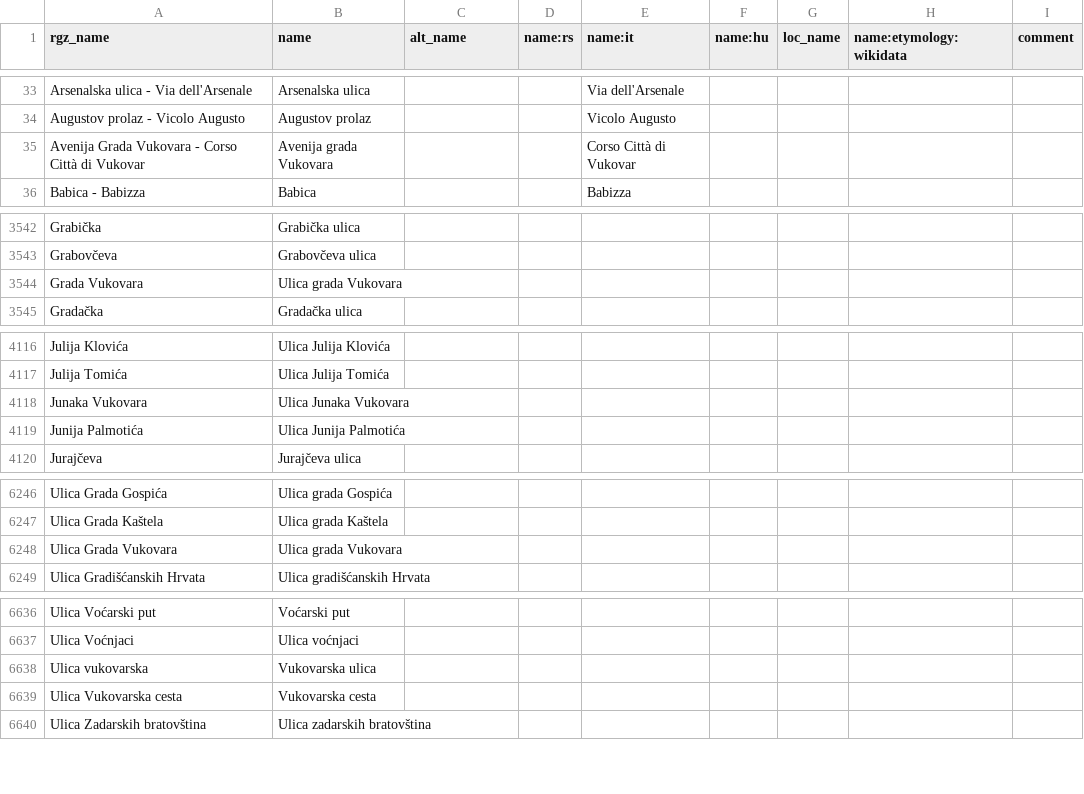
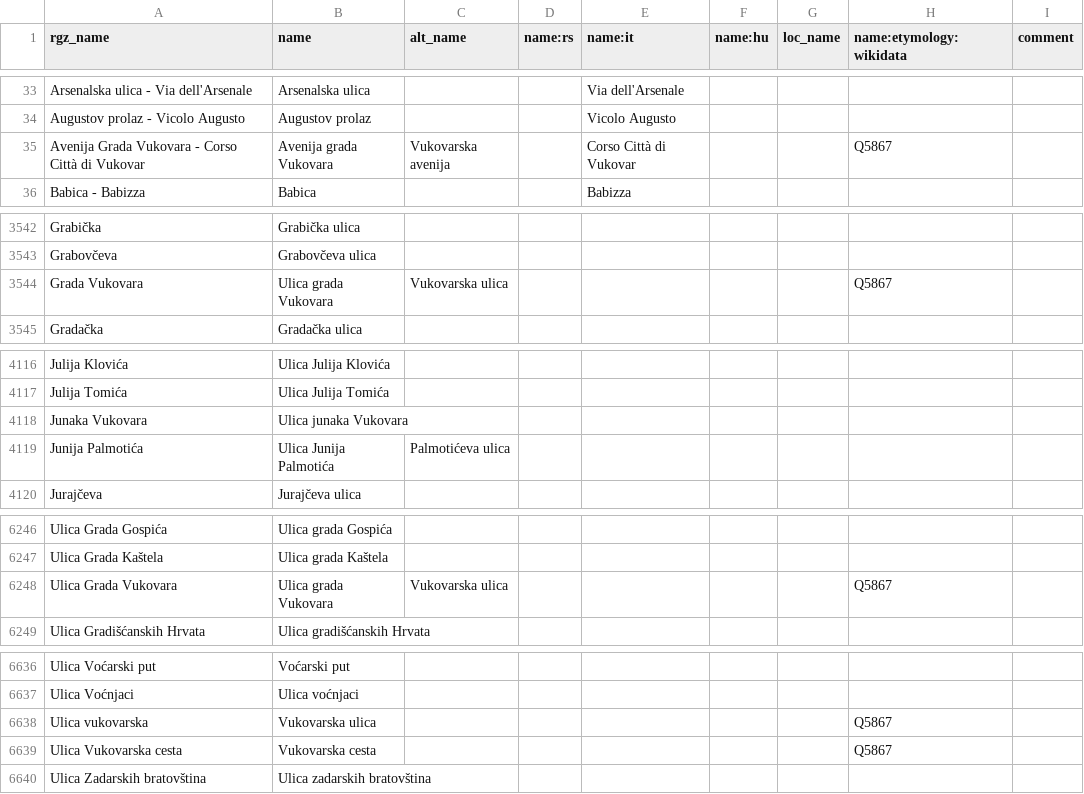
Before and after one commit to osm-hr/adresniregistar-ispravci, a CSV file: curated_streets.csv, drawn as a sheet; only a part is shown, gaps mark what is left out; the diff covers the shown part only.

Commit message:
Dodani alt_name za Vukovarske

```diff
--- a/curated_streets.csv
+++ b/curated_streets.csv
@@ -34,3 +34,3 @@ Arsenalska ulica - Via dell'Arsenale,Arsenalska ulica,,,Via dell'Arsenale,,,,
 Augustov prolaz - Vicolo Augusto,Augustov prolaz,,,Vicolo Augusto,,,,
-Avenija Grada Vukovara - Corso Città di Vukovar,Avenija grada Vukovara,,,Corso Città di Vukovar,,,,
+Avenija Grada Vukovara - Corso Città di Vukovar,Avenija grada Vukovara,Vukovarska avenija,,Corso Città di Vukovar,,,Q5867,
 Babica - Babizza,Babica,,,Babizza,,,,
@@ -3543,3 +3543,3 @@ Grabička,Grabička ulica,,,,,,,
 Grabovčeva,Grabovčeva ulica,,,,,,,
-Grada Vukovara,Ulica grada Vukovara,,,,,,,
+Grada Vukovara,Ulica grada Vukovara,Vukovarska ulica,,,,,Q5867,
 Gradačka,Gradačka ulica,,,,,,,
@@ -4117,4 +4117,4 @@ Julija Klovića,Ulica Julija Klovića,,,,,,,
 Julija Tomića,Ulica Julija Tomića,,,,,,,
-Junaka Vukovara,Ulica Junaka Vukovara,,,,,,,
-Junija Palmotića,Ulica Junija Palmotića,,,,,,,
+Junaka Vukovara,Ulica junaka Vukovara,,,,,,,
+Junija Palmotića,Ulica Junija Palmotića,Palmotićeva ulica,,,,,,
 Jurajčeva,Jurajčeva ulica,,,,,,,
@@ -6247,3 +6247,3 @@ Ulica Grada Gospića,Ulica grada Gospića,,,,,,,
 Ulica Grada Kaštela,Ulica grada Kaštela,,,,,,,
-Ulica Grada Vukovara,Ulica grada Vukovara,,,,,,,
+Ulica Grada Vukovara,Ulica grada Vukovara,Vukovarska ulica,,,,,Q5867,
 Ulica Gradišćanskih Hrvata,Ulica gradišćanskih Hrvata,,,,,,,
@@ -6637,4 +6637,4 @@ Ulica Voćarski put,Voćarski put,,,,,,,
 Ulica Voćnjaci,Ulica voćnjaci,,,,,,,
-Ulica vukovarska,Vukovarska ulica,,,,,,,
-Ulica Vukovarska cesta,Vukovarska cesta,,,,,,,
+Ulica vukovarska,Vukovarska ulica,,,,,,Q5867,
+Ulica Vukovarska cesta,Vukovarska cesta,,,,,,Q5867,
 Ulica Zadarskih bratovština,Ulica zadarskih bratovština,,,,,,,
```
Also changed, not shown: 3 edited cells elsewhere in this file.
